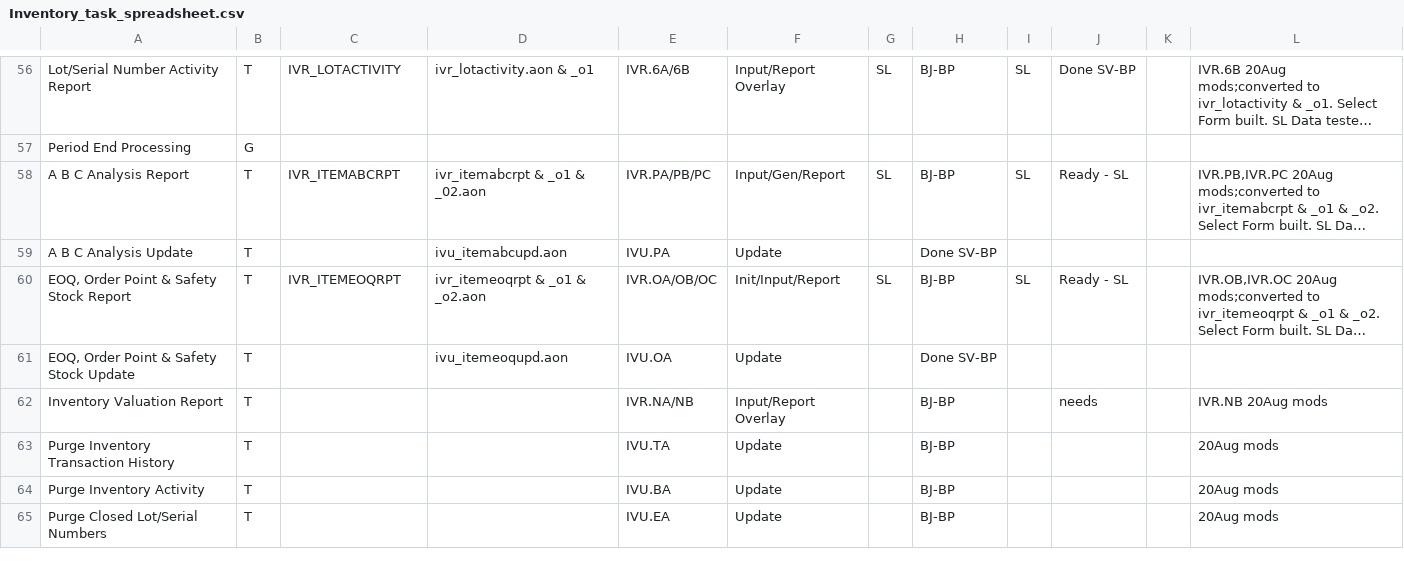
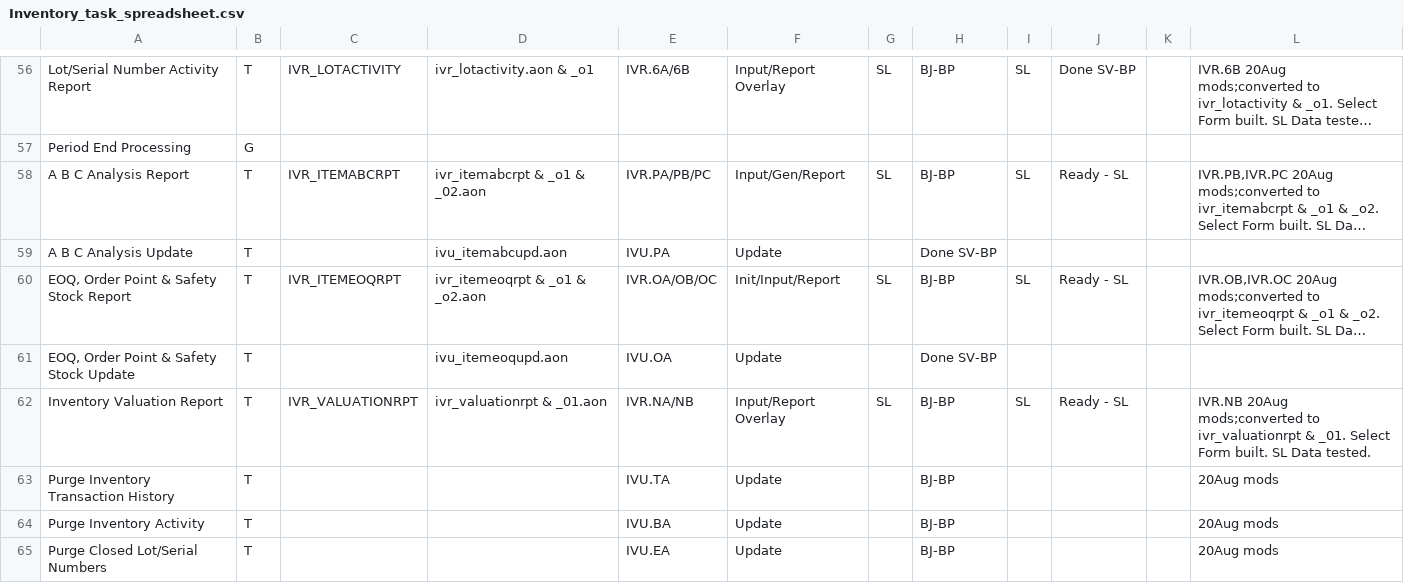
Before and after one commit to nmlynx/AddonSoftware, a CSV file: docs/Inventory_task_spreadsheet.csv, drawn as a sheet; only a part is shown, gaps mark what is left out; long unchanged cells end in ….

Commit message:
Inventory Valuation Report

```diff
--- a/docs/Inventory_task_spreadsheet.csv
+++ b/docs/Inventory_task_spreadsheet.csv
@@ -61,3 +61,3 @@ A B C Analysis Update,T,,ivu_itemabcupd.aon,IVU.PA,Update,,Done SV-BP,,,,
 "EOQ, Order Point & Safety Stock Update",T,,ivu_itemeoqupd.aon,IVU.OA,Update,,Done SV-BP,,,,
-Inventory Valuation Report,T,,,IVR.NA/NB,Input/Report Overlay,,BJ-BP,,needs,,IVR.NB 20Aug mods
+Inventory Valuation Report,T,IVR_VALUATIONRPT,ivr_valuationrpt & _01.aon,IVR.NA/NB,Input/Report Overlay,SL,BJ-BP,SL,Ready - SL,,IVR.NB 20Aug mods;converted to ivr_valuationrpt & _01. Select Form built. SL Data tested.
 Purge Inventory Transaction History,T,,,IVU.TA,Update,,BJ-BP,,,,20Aug mods
```
